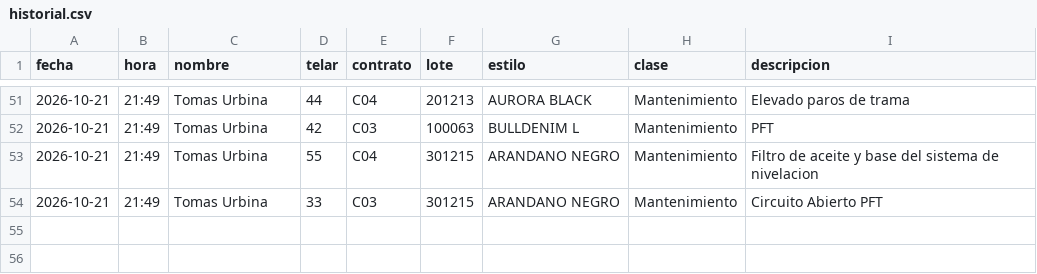
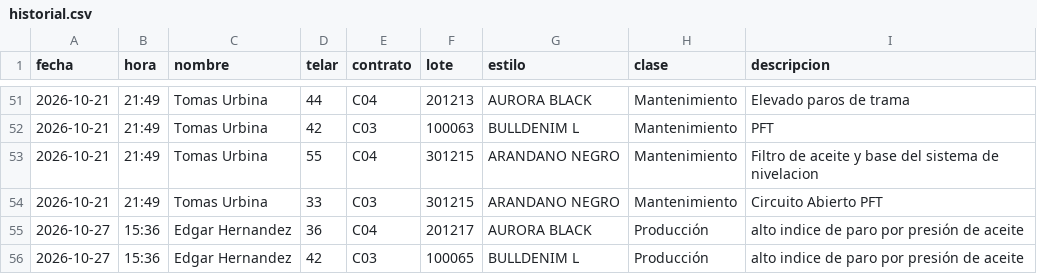
Before and after one commit to fherross3-ops/Jtx_EstilosSala97, a CSV file: aportes/historial.csv, drawn as a sheet; only a part is shown, gaps mark what is left out.

Commit message:
Aporte(s) 2026-10-27 15:36 · 2 línea(s)

```diff
--- a/aportes/historial.csv
+++ b/aportes/historial.csv
@@ -54 +54,3 @@ fecha,hora,nombre,telar,contrato,lote,estilo,clase,descripcion
 2026-10-21,21:49,Tomas Urbina,33,C03,301215,ARANDANO NEGRO,Mantenimiento,Circuito Abierto PFT
+2026-10-27,15:36,Edgar Hernandez,36,C04,201217,AURORA BLACK,Producción,alto indice de paro por presión de aceite
+2026-10-27,15:36,Edgar Hernandez,42,C03,100065,BULLDENIM  L,Producción,alto indice de paro por presión de aceite
```
